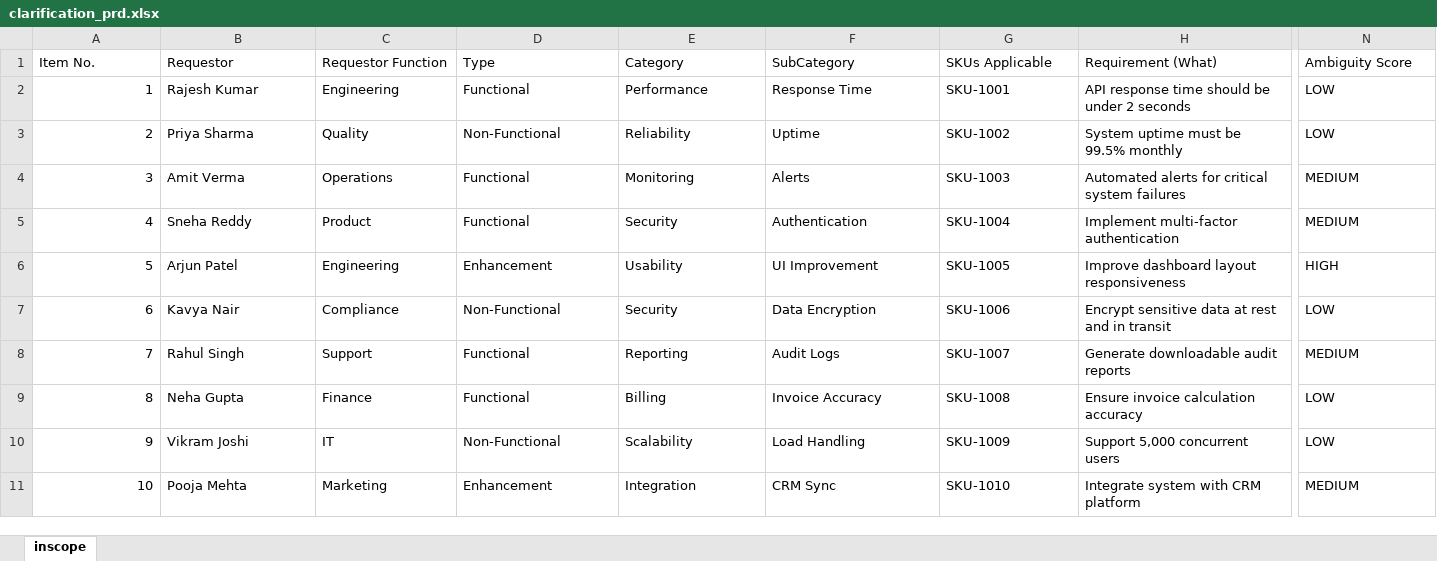
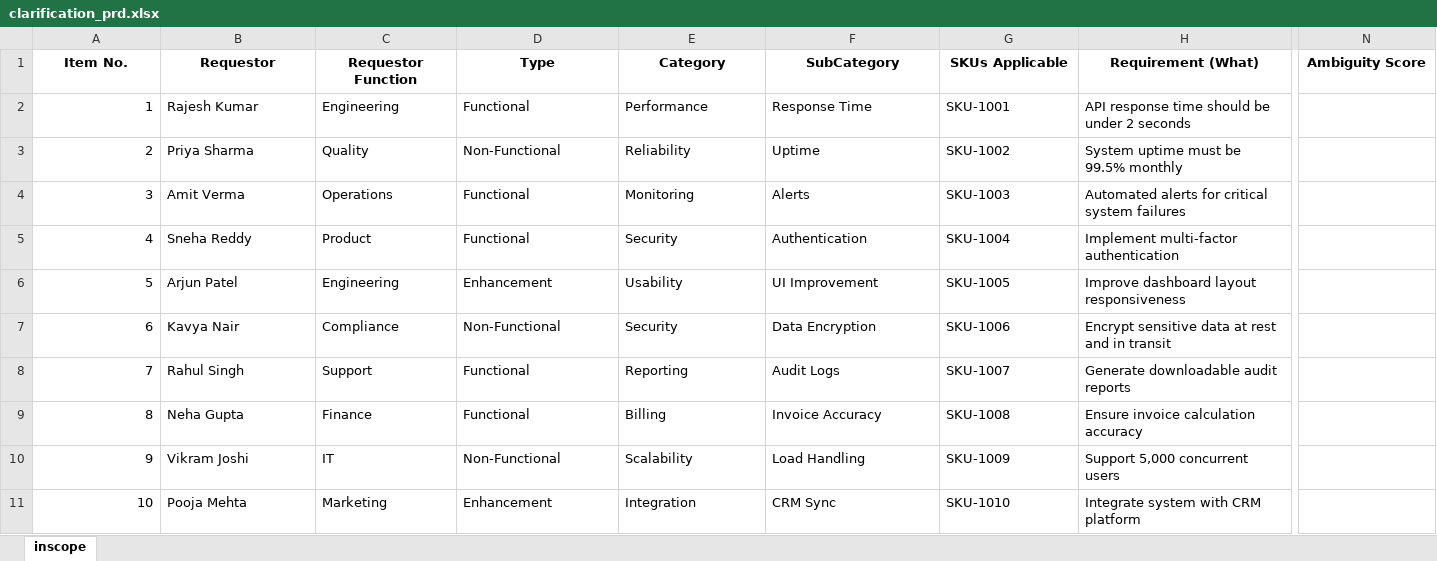
Before and after one commit to vijayasaradhi95/AAVA-HPPRINT, an Excel workbook: vijayasaradhi95/clarification_prd.xlsx, sheet inscope, drawn as a sheet; only a part is shown, gaps mark what is left out; values as stored, in another font and other column widths than the file's, no borders; the diff covers the shown part only; the diff names each change by its address in the sheet, - before the commit and + after, or states it on an @@ line.

Commit message:
Update vijayasaradhi95/clarification_prd.xlsx

```diff
--- a/vijayasaradhi95/clarification_prd.xlsx (sheet inscope)
+++ b/vijayasaradhi95/clarification_prd.xlsx (sheet inscope)
@@ A1:N1 bold: off → on, alignment: left → center @@
-N2:N3 (Ambiguity Score): LOW
+N2:N3 (Ambiguity Score): (empty)
-N4:N5 (Ambiguity Score): MEDIUM
+N4:N5 (Ambiguity Score): (empty)
-N6 (Ambiguity Score): HIGH
+N6 (Ambiguity Score): (empty)
-N7 (Ambiguity Score): LOW
+N7 (Ambiguity Score): (empty)
-N8 (Ambiguity Score): MEDIUM
+N8 (Ambiguity Score): (empty)
-N9:N10 (Ambiguity Score): LOW
+N9:N10 (Ambiguity Score): (empty)
-N11 (Ambiguity Score): MEDIUM
+N11 (Ambiguity Score): (empty)
```
Also changed, not shown: cell formats elsewhere in this sheet.
